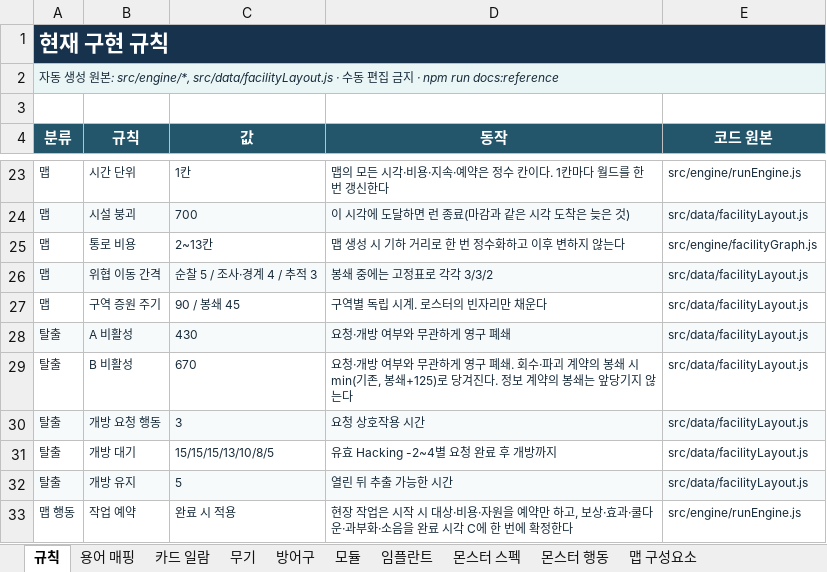
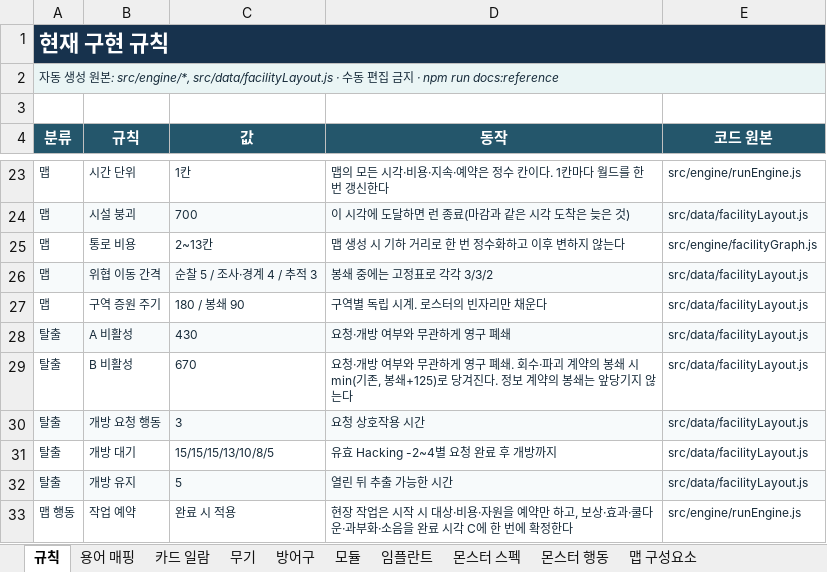
Before and after one commit to an004005/proto-card-ext, an Excel workbook: docs/card-extraction-reference.xlsx, sheet 규칙, drawn as a sheet; only a part is shown, gaps mark what is left out; values as stored, in another font and other column widths than the file's, no borders; the diff names each change by its address in the sheet, - before the commit and + after, or states it on an @@ line.

```diff
--- a/docs/card-extraction-reference.xlsx (sheet 규칙)
+++ b/docs/card-extraction-reference.xlsx (sheet 규칙)
-C27 (값): 90 / 봉쇄 45
+C27 (값): 180 / 봉쇄 90
```
Also changed, not shown: sheet 맵 구성요소, 5 other files.
